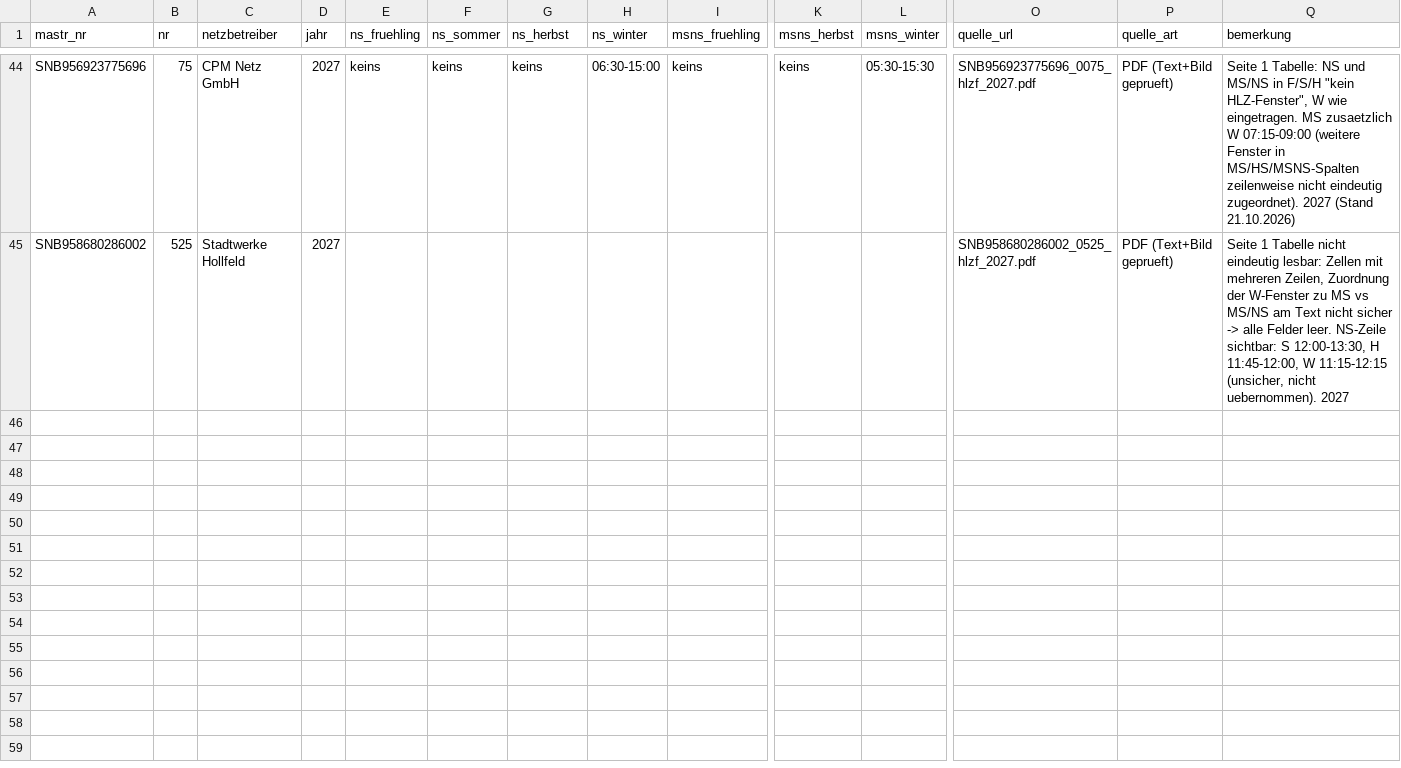
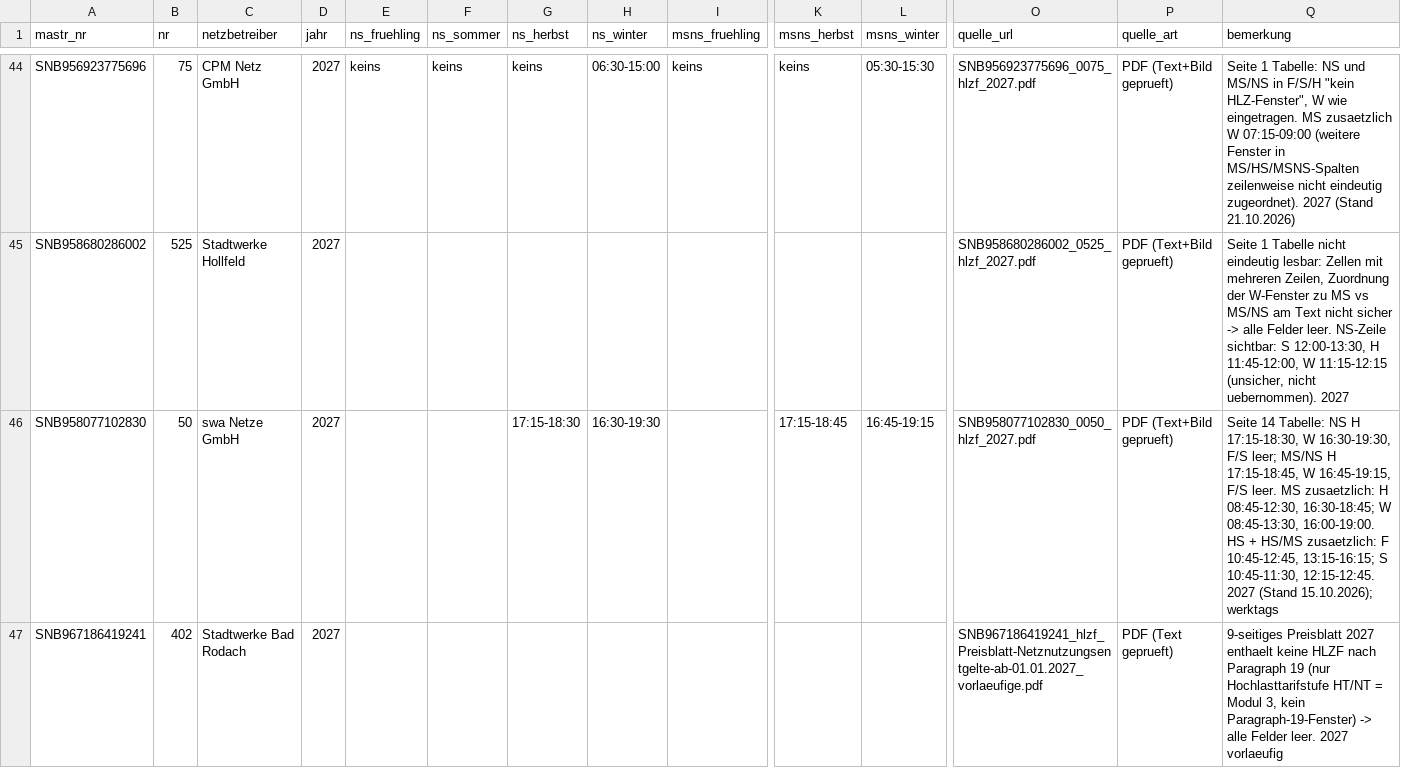
Before and after one commit to buelentd/netzentgelte-strom, a CSV file: ergebnis/hlzf/hlzf_2027_gelesen.csv, drawn as a sheet; only a part is shown, gaps mark what is left out; rows hold the shown columns only; the diff names each change by its address in the sheet, - before the commit and + after, or states it on an @@ line.

Commit message:
HLZF 2027: +2 Zeilen (swa Netze Seite 14, Bad Rodach Preisblatt ohne Paragraph-19-Fenster)
Co-authored-by: buelentd <buelentd@users.noreply.github.com>

```diff
--- a/ergebnis/hlzf/hlzf_2027_gelesen.csv
+++ b/ergebnis/hlzf/hlzf_2027_gelesen.csv
+row 46: SNB958077102830 | 50 | swa Netze GmbH | 2027 |  |  | 17:15-18:30 | 16:30-19:30 |  | 17:15-18:45 | 16:45-19:15 | SNB958077102830_0050_hlzf_2027.pdf | PDF (Text+Bild geprueft) | Seite 14 Tabelle: NS H 17:15-18:30, W 16:30-19:30, F/S leer; MS/NS H 17:15-18:45, W 16:45-19:15, F/S leer. MS zusaetzlich: H 08:45-12:30, 16:30-18:45; W 08:45-13:30, 16:00-19:00. HS + HS/MS zusaetzlich: F 10:45-12:45, 13:15-16:15; S 10:45-11:30, 12:15-12:45. 2027 (Stand 15.10.2026); werktags
+row 47: SNB967186419241 | 402 | Stadtwerke Bad Rodach | 2027 |  |  |  |  |  |  |  | SNB967186419241_hlzf_Preisblatt-Netznutzungsentgelte-ab-01.01.2027_vorlaeufige.pdf | PDF (Text geprueft) | 9-seitiges Preisblatt 2027 enthaelt keine HLZF nach Paragraph 19 (nur Hochlasttarifstufe HT/NT = Modul 3, kein Paragraph-19-Fenster) -> alle Felder leer. 2027 vorlaeufig
```
